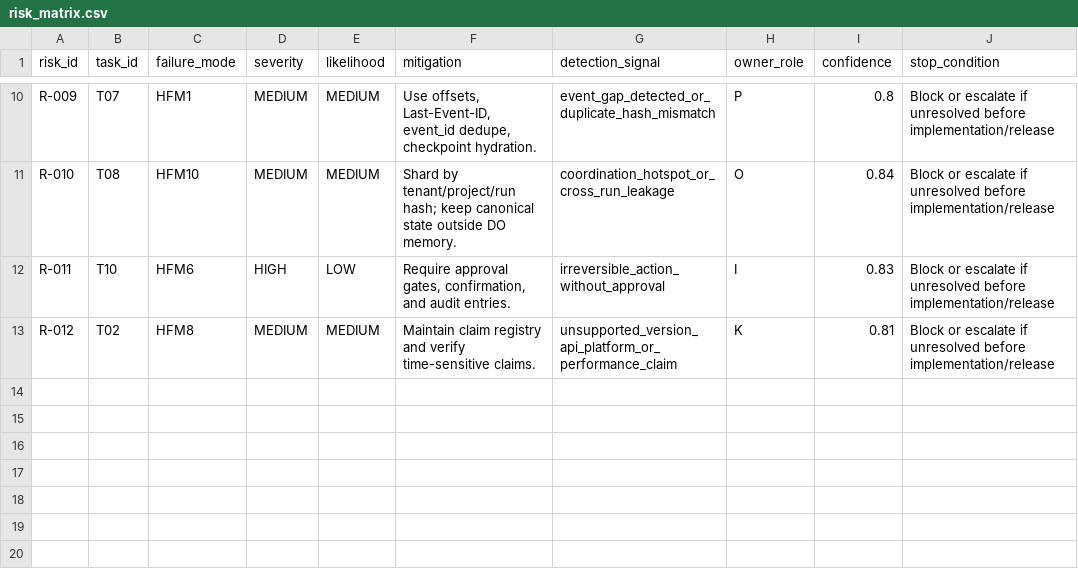
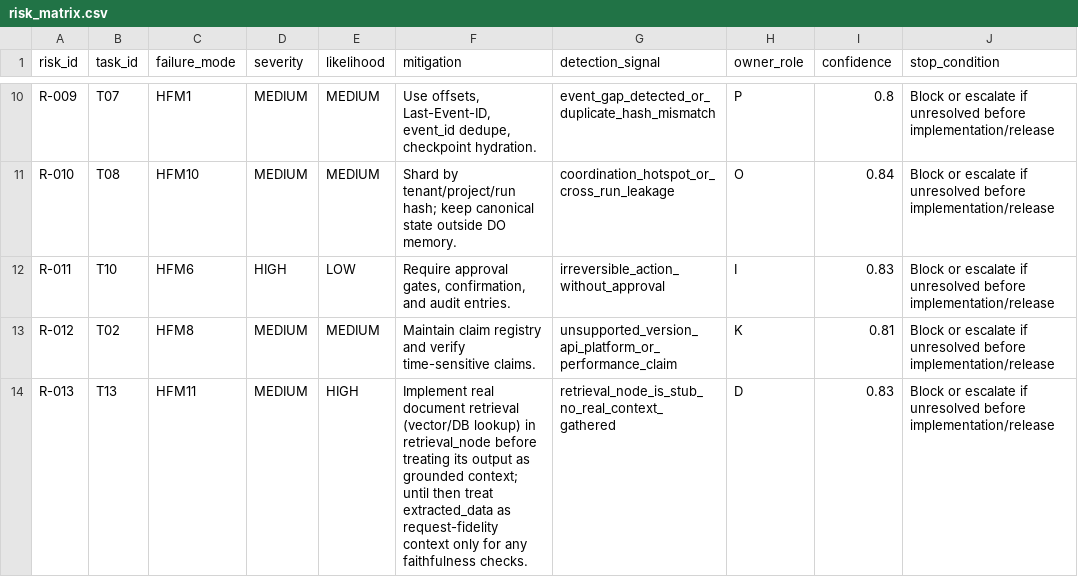
Before and after one commit to eyeszik/agent-mission-control-os, a CSV file: risk_matrix.csv, drawn as a sheet; only a part is shown, gaps mark what is left out; the diff names each change by its address in the sheet, - before the commit and + after, or states it on an @@ line.

Commit message:
Add R-013: retrieval_node is a stub, no real context gathering
Discovered while scoping the quality/evaluator.py upgrade: retrieval_node
prints a log line and returns a canned AIMessage but never queries any data
source and never writes to extracted_data. The only writer of extracted_data
is ingest_node (the sanitized original request), not retrieved reference
documents. This means any faithfulness/hallucination check built against
extracted_data is checking request-fidelity, not RAG-grounded correctness,
until retrieval_node is actually implemented.

NOTE: task_id (T13) and owner_role (D) are best-guess assignments pending
alignment with task_dag.json and role_orchestration.json - please confirm.

```diff
--- a/risk_matrix.csv
+++ b/risk_matrix.csv
+row 14: R-013 | T13 | HFM11 | MEDIUM | HIGH | Implement real document retrieval (vector/DB lookup) in retrieval_node before treating its output as grounded context; until then treat extracted_data as request-fidelity context only for any faithfulness checks. | retrieval_node_is_stub_no_real_context_gathered | D | 0.83 | Block or escalate if unresolved before implementation/release
```
